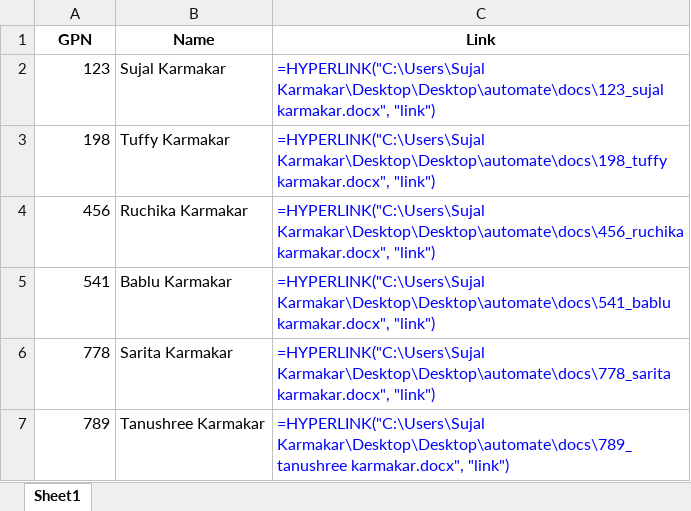
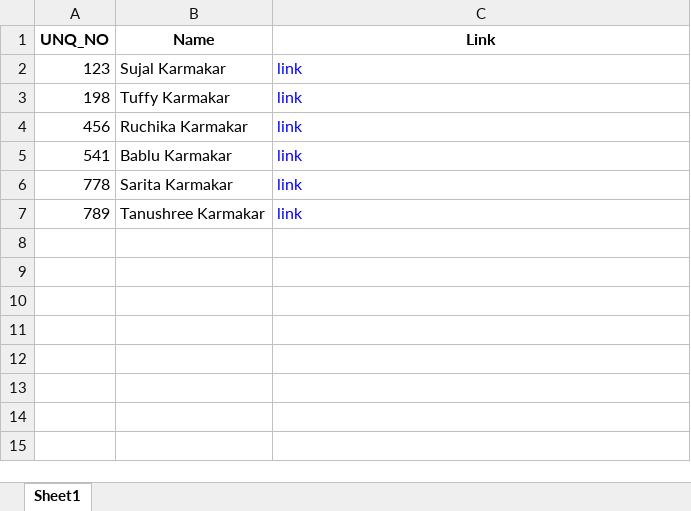
Before and after one commit to Sujalk63/Excel-Record-Automation-using-Python-Scripts, an Excel workbook: updated_automate.xlsx, sheet Sheet1, drawn as a sheet; values as stored, in another font and other column widths than the file's, no borders; formulas without a stored value are shown as written; the diff names each change by its address in the sheet, - before the commit and + after, or states it on an @@ line.

```diff
--- a/updated_automate.xlsx (sheet Sheet1)
+++ b/updated_automate.xlsx (sheet Sheet1)
-A1: GPN
+A1: UNQ_NO
-C2 (Link): =HYPERLINK("C:\Users\Sujal Karmakar\Desktop\Desktop\automate\docs\123_sujal karmakar.docx", "link")
+C2 (Link): link
-C3 (Link): =HYPERLINK("C:\Users\Sujal Karmakar\Desktop\Desktop\automate\docs\198_tuffy karmakar.docx", "link")
+C3 (Link): link
-C4 (Link): =HYPERLINK("C:\Users\Sujal Karmakar\Desktop\Desktop\automate\docs\456_ruchika karmakar.docx", "link")
+C4 (Link): link
-C5 (Link): =HYPERLINK("C:\Users\Sujal Karmakar\Desktop\Desktop\automate\docs\541_bablu karmakar.docx", "link")
+C5 (Link): link
-C6 (Link): =HYPERLINK("C:\Users\Sujal Karmakar\Desktop\Desktop\automate\docs\778_sarita karmakar.docx", "link")
+C6 (Link): link
-C7 (Link): =HYPERLINK("C:\Users\Sujal Karmakar\Desktop\Desktop\automate\docs\789_tanushree karmakar.docx", "link")
+C7 (Link): link
```
Also changed, not shown: automate.xlsx, 1 other file.
